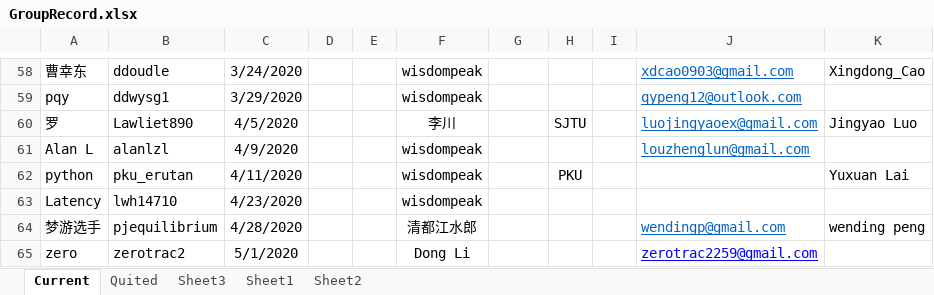
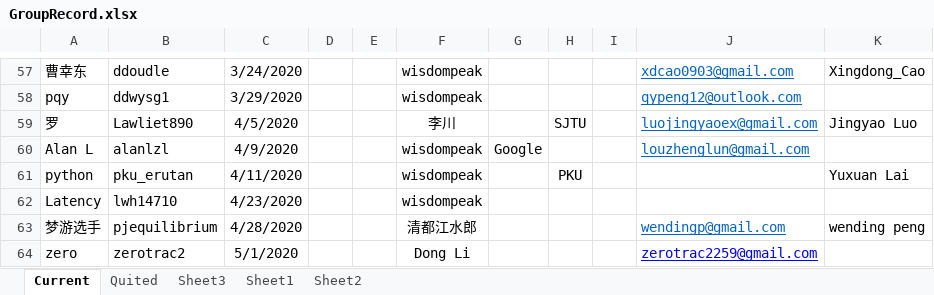
Before and after one commit to wisdompeak/lc-score-board, an Excel workbook: generateEXCEL/Data/Members/GroupRecord.xlsx, sheet Current, drawn as a sheet; only a part is shown, gaps mark what is left out; values as stored, in another font and other column widths than the file's, no borders; addresses are those after the commit; the diff covers the shown part only; the diff names each change by its address in the sheet, - before the commit and + after, or states it on an @@ line.

```diff
--- a/generateEXCEL/Data/Members/GroupRecord.xlsx (sheet Current)
+++ b/generateEXCEL/Data/Members/GroupRecord.xlsx (sheet Current)
-G60: (empty)
+G60: Google
```
Also changed, not shown: 3 added rows, 4 removed rows and 1 edited cell elsewhere in this sheet, sheet Quited, generateEXCEL/graduates.xlsx, generateEXCEL/index.xlsx, 16 other files.
